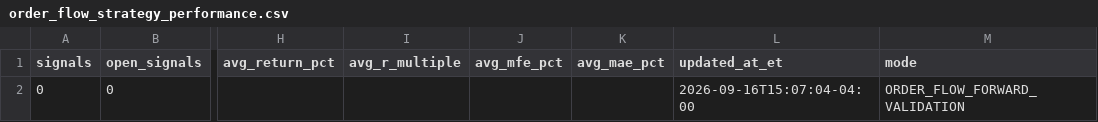
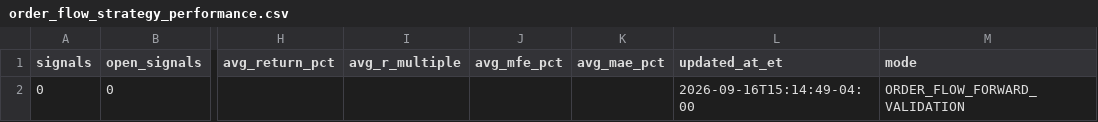
Before and after one commit to AmolBhosale1989/ai-market-scanner, a CSV file: dashboard-data/order_flow_strategy_performance.csv, drawn as a sheet; only a part is shown, gaps mark what is left out; the diff names each change by its address in the sheet, - before the commit and + after, or states it on an @@ line.

```diff
--- a/dashboard-data/order_flow_strategy_performance.csv
+++ b/dashboard-data/order_flow_strategy_performance.csv
-L2 (updated_at_et): 2026-09-16T15:07:04-04:00
+L2 (updated_at_et): 2026-09-16T15:14:49-04:00
```
Also changed, not shown: dashboard-data/broad_breakout_discovery.csv, dashboard-data/live_system_health.csv, 11 other files.
